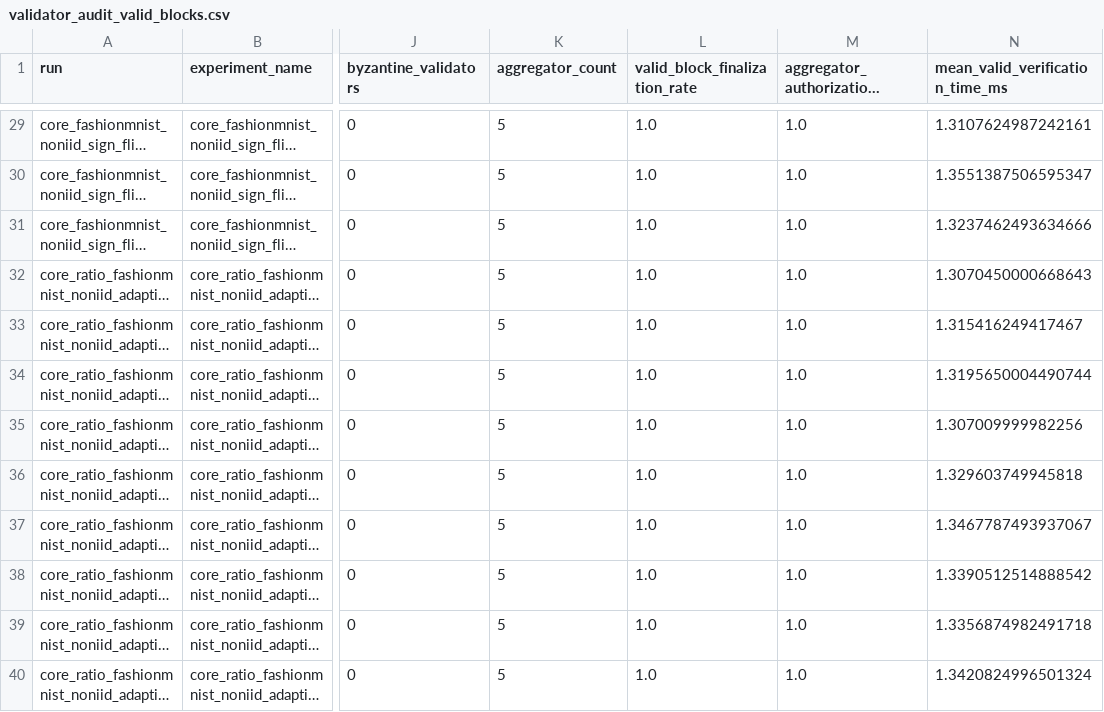
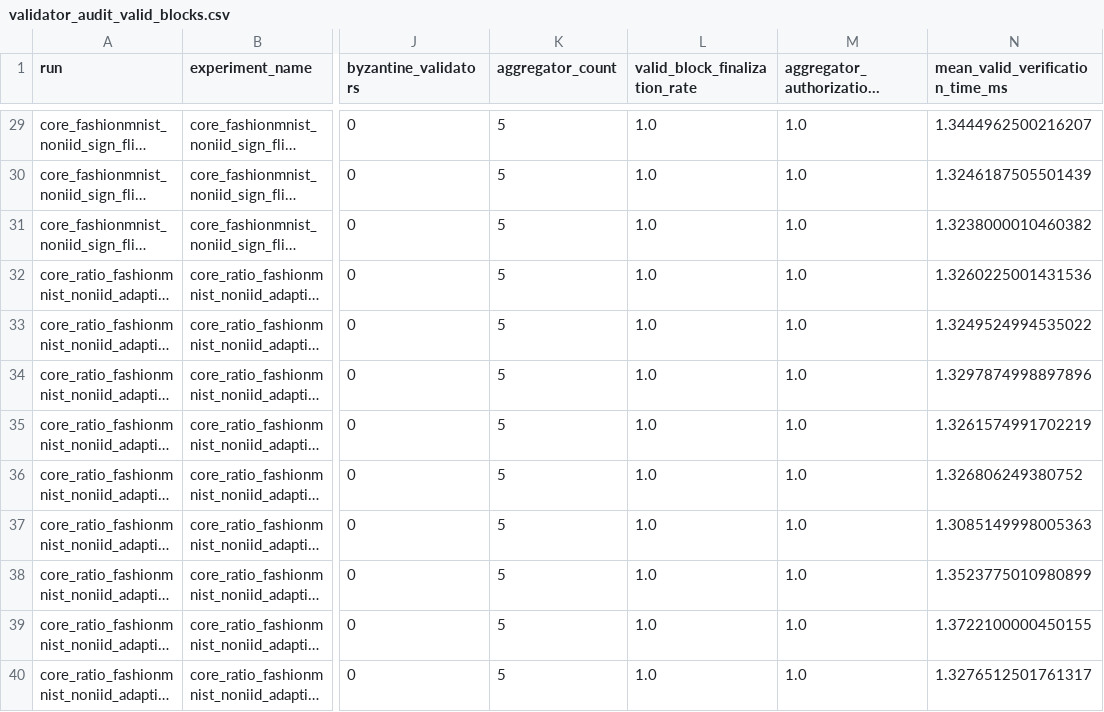
Before and after one commit to shiqiexperience/validator-backed-auditable-robust-fl, a CSV file: results/paper_tables/validator_audit_valid_blocks.csv, drawn as a sheet; only a part is shown, gaps mark what is left out; long unchanged cells end in …; the diff covers the shown part only; the diff names each change by its address in the sheet, - before the commit and + after, or states it on an @@ line.

```diff
--- a/results/paper_tables/validator_audit_valid_blocks.csv
+++ b/results/paper_tables/validator_audit_valid_blocks.csv
-N29 (mean_valid_verification_time_ms): 1.3107624987242161
+N29 (mean_valid_verification_time_ms): 1.3444962500216207
-N30 (mean_valid_verification_time_ms): 1.3551387506595347
+N30 (mean_valid_verification_time_ms): 1.3246187505501439
-N31 (mean_valid_verification_time_ms): 1.3237462493634666
+N31 (mean_valid_verification_time_ms): 1.3238000010460382
-N32 (mean_valid_verification_time_ms): 1.3070450000668643
+N32 (mean_valid_verification_time_ms): 1.3260225001431536
-N33 (mean_valid_verification_time_ms): 1.315416249417467
+N33 (mean_valid_verification_time_ms): 1.3249524994535022
-N34 (mean_valid_verification_time_ms): 1.3195650004490744
+N34 (mean_valid_verification_time_ms): 1.3297874998897896
-N35 (mean_valid_verification_time_ms): 1.307009999982256
+N35 (mean_valid_verification_time_ms): 1.3261574991702219
-N36 (mean_valid_verification_time_ms): 1.329603749945818
+N36 (mean_valid_verification_time_ms): 1.326806249380752
-N37 (mean_valid_verification_time_ms): 1.3467787493937067
+N37 (mean_valid_verification_time_ms): 1.3085149998005363
-N38 (mean_valid_verification_time_ms): 1.3390512514888542
+N38 (mean_valid_verification_time_ms): 1.3523775010980899
-N39 (mean_valid_verification_time_ms): 1.3356874982491718
+N39 (mean_valid_verification_time_ms): 1.3722100000450155
-N40 (mean_valid_verification_time_ms): 1.3420824996501324
+N40 (mean_valid_verification_time_ms): 1.3276512501761317
```
Also changed, not shown: 27 edited cells elsewhere in this file, results/paper_tables/validator_audit_tamper_by_scenario.csv, results/paper_tables/validator_audit_tamper_per_run.csv, 6 other files.
